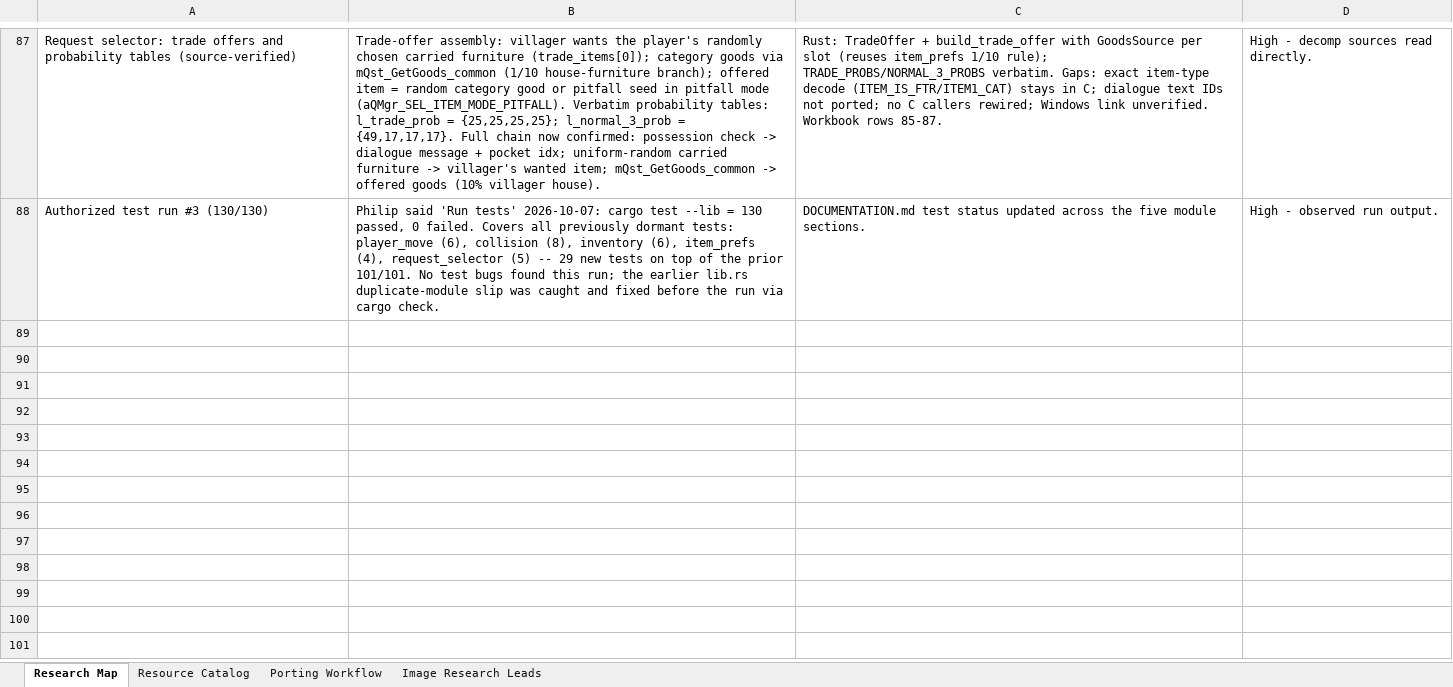
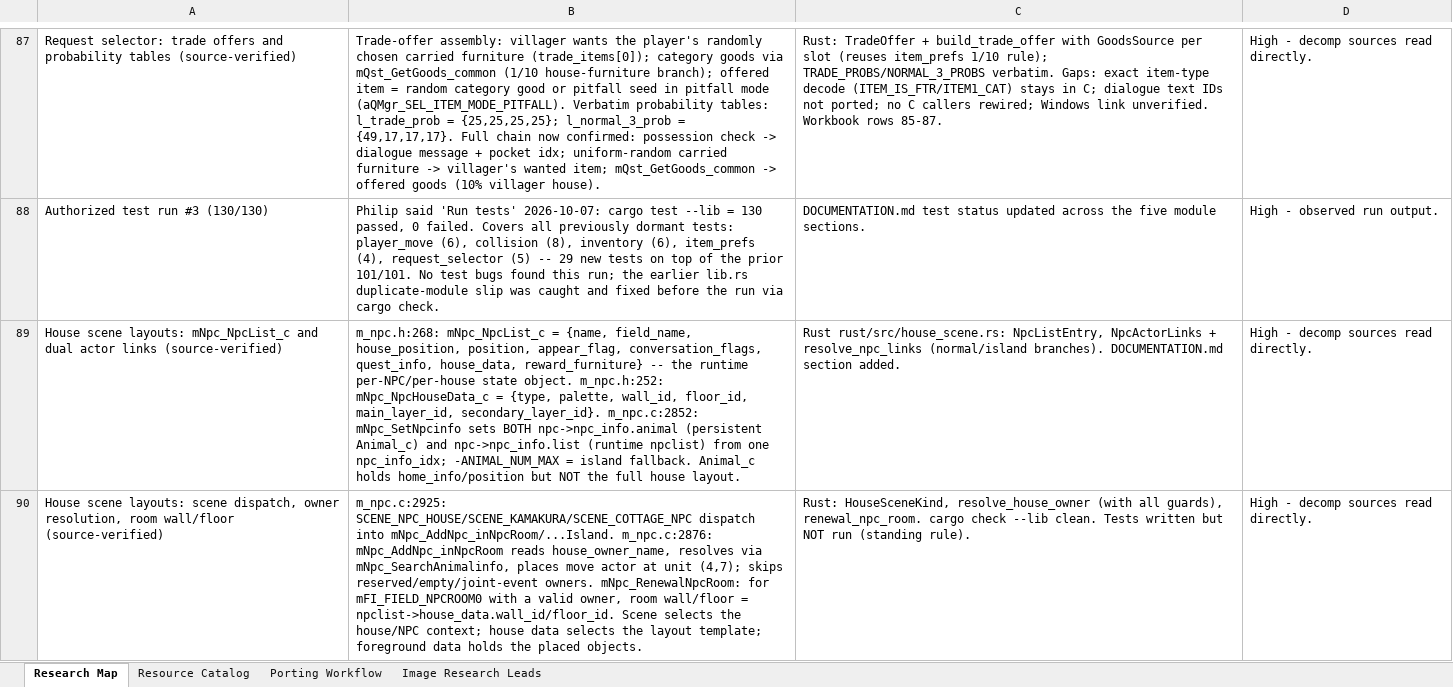
Before and after one commit to himan1372/rustimal-crossing, an Excel workbook: gamedb_research.xlsx, sheet Research Map, drawn as a sheet; only a part is shown, gaps mark what is left out; values as stored, in another font and other column widths than the file's, no borders; the diff covers the shown part only; the diff names each change by its address in the sheet, - before the commit and + after, or states it on an @@ line.

Commit message:
Port per-scene NPC house state layouts to Rust (house_scene.rs)
- NpcListEntry: full mNpc_NpcList_c layout (house_data,
  reward_furniture, conversation/quest fields opaque).
- Dual actor links: npc_info.animal + npc_info.list from one
  npc_info_idx; island fallback branch.
- Scene dispatch (SCENE_NPC_HOUSE/KAMAKURA/COTTAGE_NPC), house
  owner resolution via house_owner_name -> mNpc_SearchAnimalinfo,
  move-actor placement at unit (4,7).
- Room wall/floor from owner's house_data for NPCROOM0 fields.
- Verbatim two-pass strided 10x10 furniture scan.
- request_proc_id = 0x0D8B + looks; force_call_req_proc as
  caller-supplied callback (implementation untraced).
- C ABI: pc_request_proc_id, pc_house_wall_floor.
- Docs: DOCUMENTATION.md section; workbook rows 89-91.
- cargo check --lib clean. Tests not run.

```diff
--- a/gamedb_research.xlsx (sheet Research Map)
+++ b/gamedb_research.xlsx (sheet Research Map)
+row 89: House scene layouts: mNpc_NpcList_c and dual actor links (source-verified) | m_npc.h:268: mNpc_NpcList_c = {name, field_name, house_position, position, appear_flag, conversation_flags, quest_info, house_data, reward_furniture} -- the runtime per-NPC/per-house state object. m_npc.h:252: mNpc_NpcHouseData_c = {type, palette, wall_id, floor_id, main_layer_id, secondary_layer_id}. m_npc.c:2852: mNpc_SetNpcinfo sets BOTH npc->npc_info.animal (persistent Animal_c) and npc->npc_info.list (runtime npclist) from one npc_info_idx; -ANIMAL_NUM_MAX = island fallback. Animal_c holds home_info/position but NOT the full house layout. | Rust rust/src/house_scene.rs: NpcListEntry, NpcActorLinks + resolve_npc_links (normal/island branches). DOCUMENTATION.md section added. | High - decomp sources read directly.
+row 90: House scene layouts: scene dispatch, owner resolution, room wall/floor (source-verified) | m_npc.c:2925: SCENE_NPC_HOUSE/SCENE_KAMAKURA/SCENE_COTTAGE_NPC dispatch into mNpc_AddNpc_inNpcRoom/...Island. m_npc.c:2876: mNpc_AddNpc_inNpcRoom reads house_owner_name, resolves via mNpc_SearchAnimalinfo, places move actor at unit (4,7); skips reserved/empty/joint-event owners. mNpc_RenewalNpcRoom: for mFI_FIELD_NPCROOM0 with a valid owner, room wall/floor = npclist->house_data.wall_id/floor_id. Scene selects the house/NPC context; house data selects the layout template; foreground data holds the placed objects. | Rust: HouseSceneKind, resolve_house_owner (with all guards), renewal_npc_room. cargo check --lib clean. Tests written but NOT run (standing rule). | High - decomp sources read directly.
```
Also changed, not shown: 1 added row elsewhere in this sheet, 3 other files.
